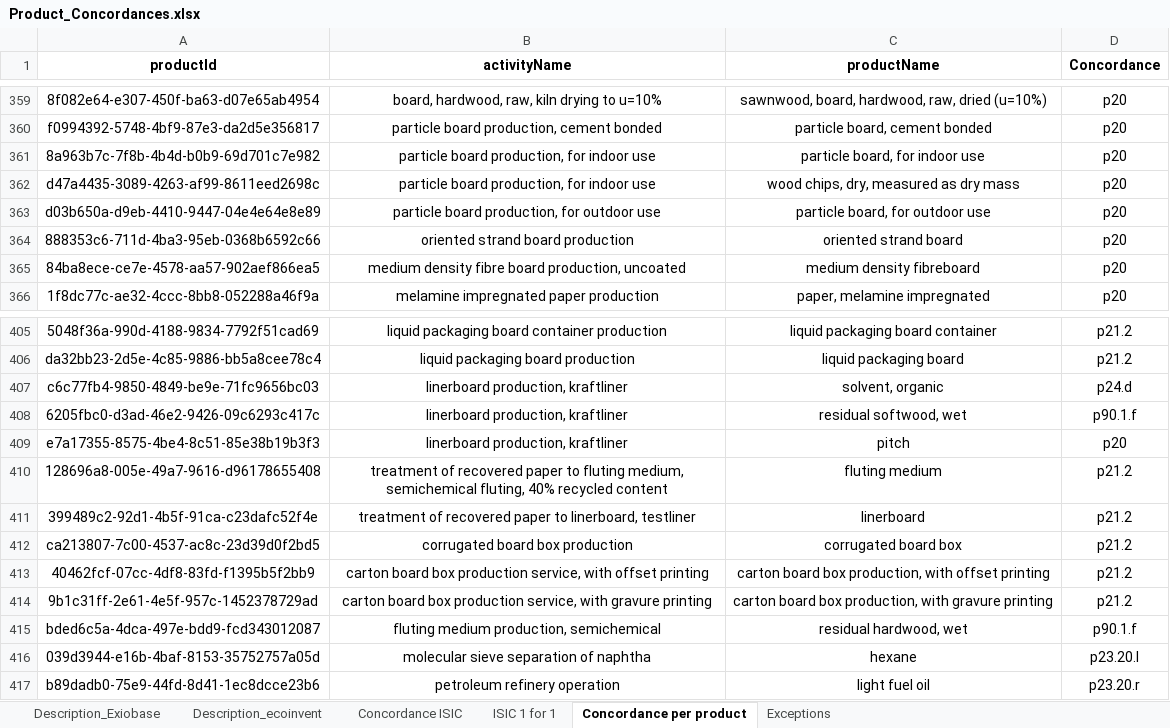
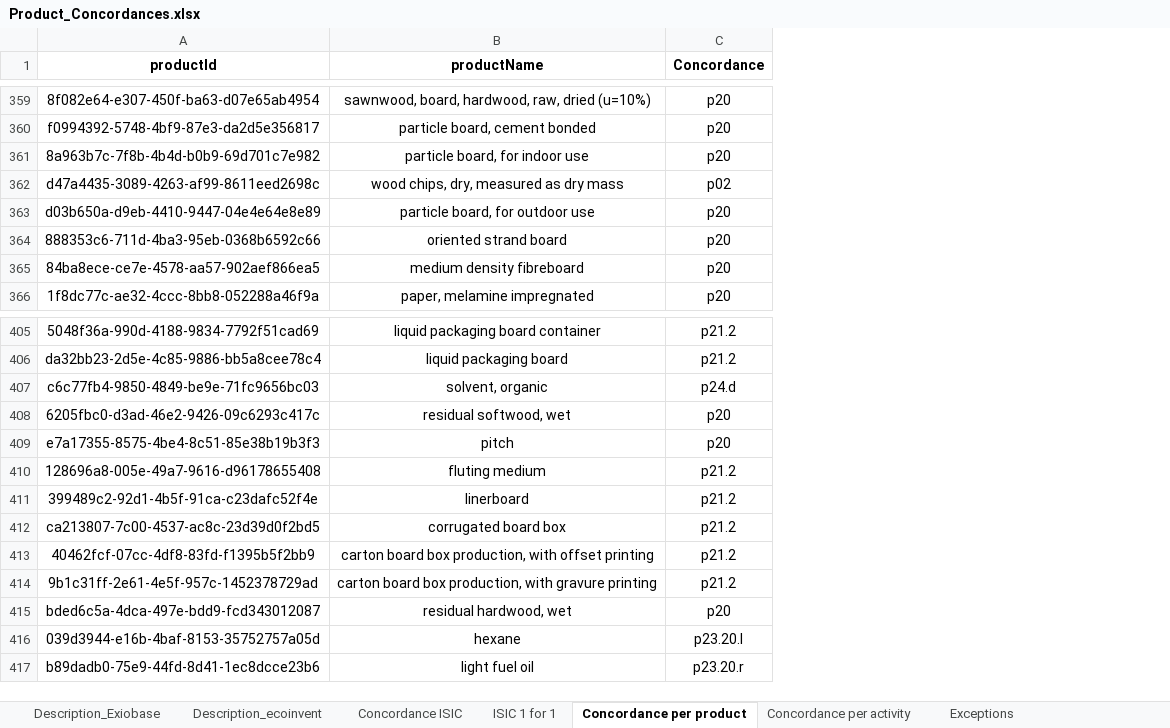
Before and after one commit to MaximeAgez/pylcaio, an Excel workbook: src/Data/eco3.5_exio3/Product_Concordances.xlsx, sheet Concordance per product, drawn as a sheet; only a part is shown, gaps mark what is left out; values as stored, in another font and other column widths than the file's, no borders; removed rows and columns are numbered as before the commit, all else as after; the diff covers the shown part only; the diff names each change by its address in the sheet, - before the commit and + after, or states it on an @@ line.

Commit message:
Corrected some mismatches and switched from a UUID to an activityNameId identification of exceptions in the concordance

```diff
--- a/src/Data/eco3.5_exio3/Product_Concordances.xlsx (sheet Concordance per product)
+++ b/src/Data/eco3.5_exio3/Product_Concordances.xlsx (sheet Concordance per product)
+sheet tab: Concordance per activity
-column B (activityName), rows 359-366: board, hardwood, raw, kiln drying to u=10% | particle board production, cement bonded | particle board production, for indoor use | particle board production, for indoor use | particle board production, for outdoor use | oriented strand board production | medium density fibre board production, uncoated | melamine impregnated paper production; rows 405-417: liquid packaging board container production | liquid packaging board production | linerboard production, kraftliner | linerboard production, kraftliner | linerboard production, kraftliner | treatment of recovered paper to fluting medium, semichemical fluting, 40% recycled content | treatment of recovered paper to linerboard, testliner | corrugated board box production | carton board box production service, with offset printing | carton board box production service, with gravure printing | fluting medium production, semichemical | molecular sieve separation of naphtha | petroleum refinery operation
-C362 (Concordance): p20
+C362 (Concordance): p02
-C408 (Concordance): p90.1.f
+C408 (Concordance): p20
-C415 (Concordance): p90.1.f
+C415 (Concordance): p20
```
Also changed, not shown: 5 edited cells elsewhere in this sheet, charts or pictures.
